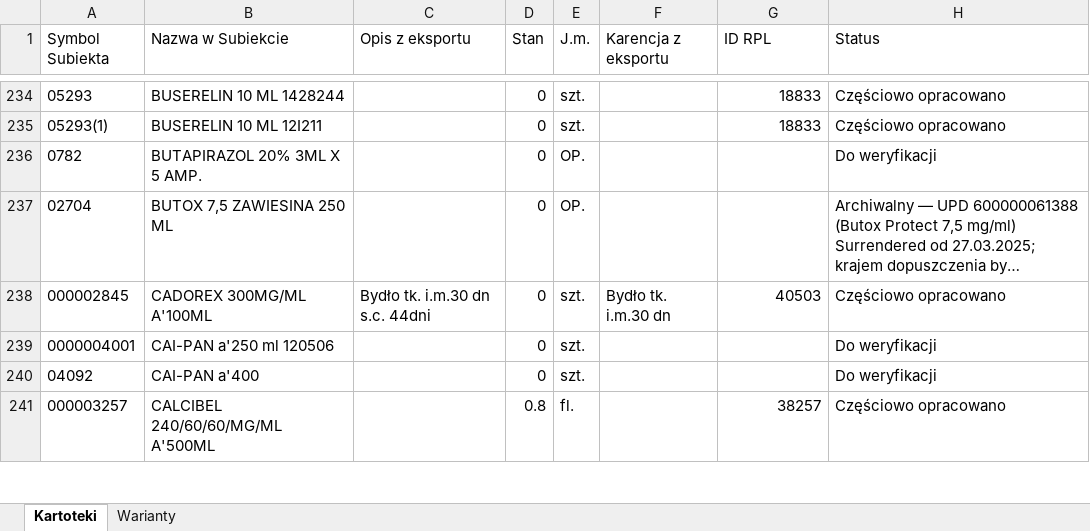
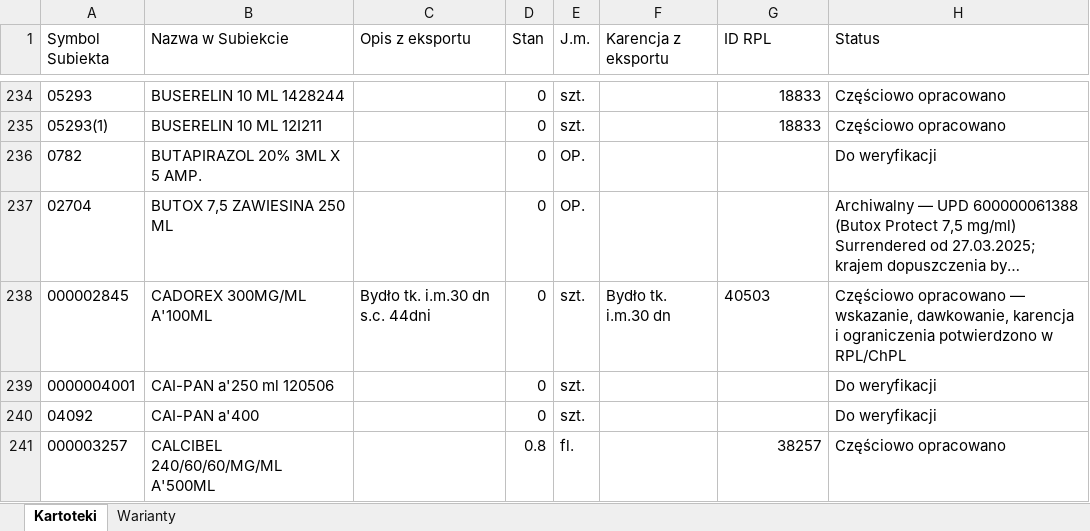
Before and after one commit to VViktorr/Karty-leczenia-zwierzat, an Excel workbook: data/Katalog_lekow.xlsx, sheet Kartoteki, drawn as a sheet; only a part is shown, gaps mark what is left out; long unchanged cells end in …; values as stored, in another font and other column widths than the file's, no borders; table styles not drawn; the diff covers the shown part only; the diff names each change by its address in the sheet, - before the commit and + after, or states it on an @@ line.

```diff
--- a/data/Katalog_lekow.xlsx (sheet Kartoteki)
+++ b/data/Katalog_lekow.xlsx (sheet Kartoteki)
-G238 alignment: right
+G238 alignment: left
-H238 (Status): Częściowo opracowano
+H238 (Status): Częściowo opracowano — wskazanie, dawkowanie, karencja i ograniczenia potwierdzono w RPL/ChPL
```
Also changed, not shown: 10 edited cells and cell formats elsewhere in this sheet, sheet Warianty.
